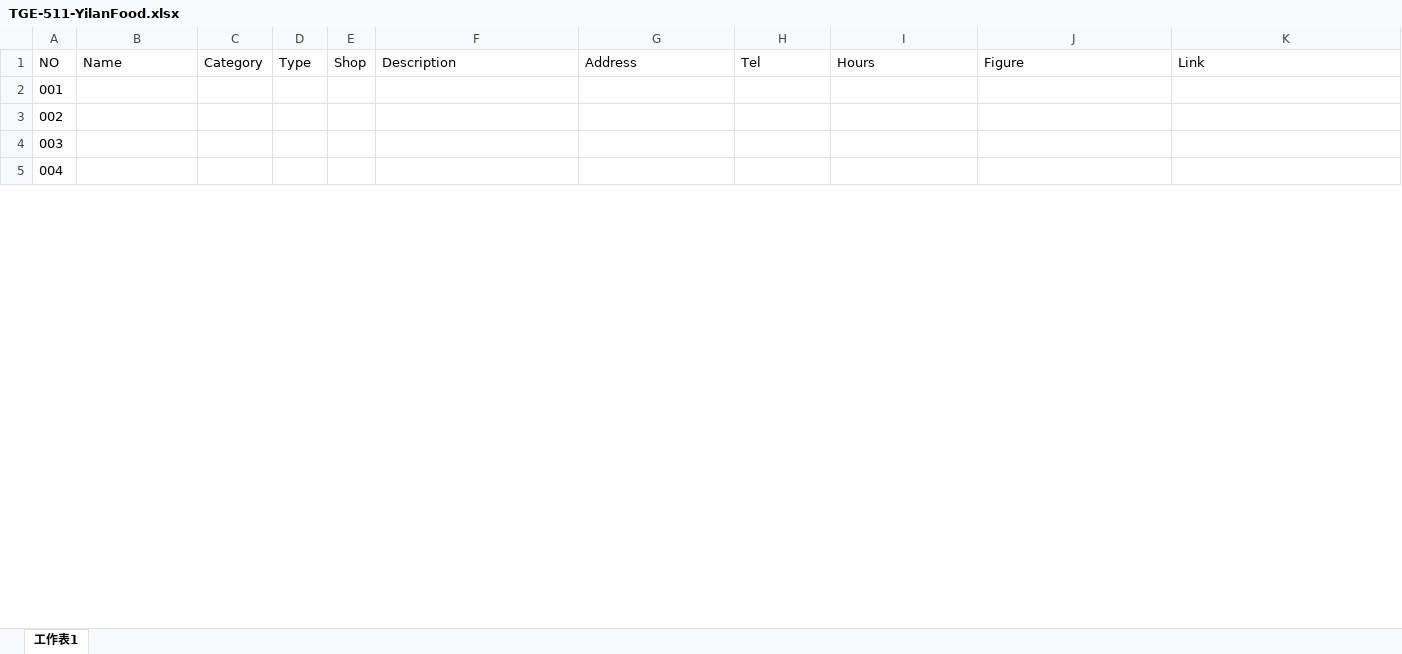
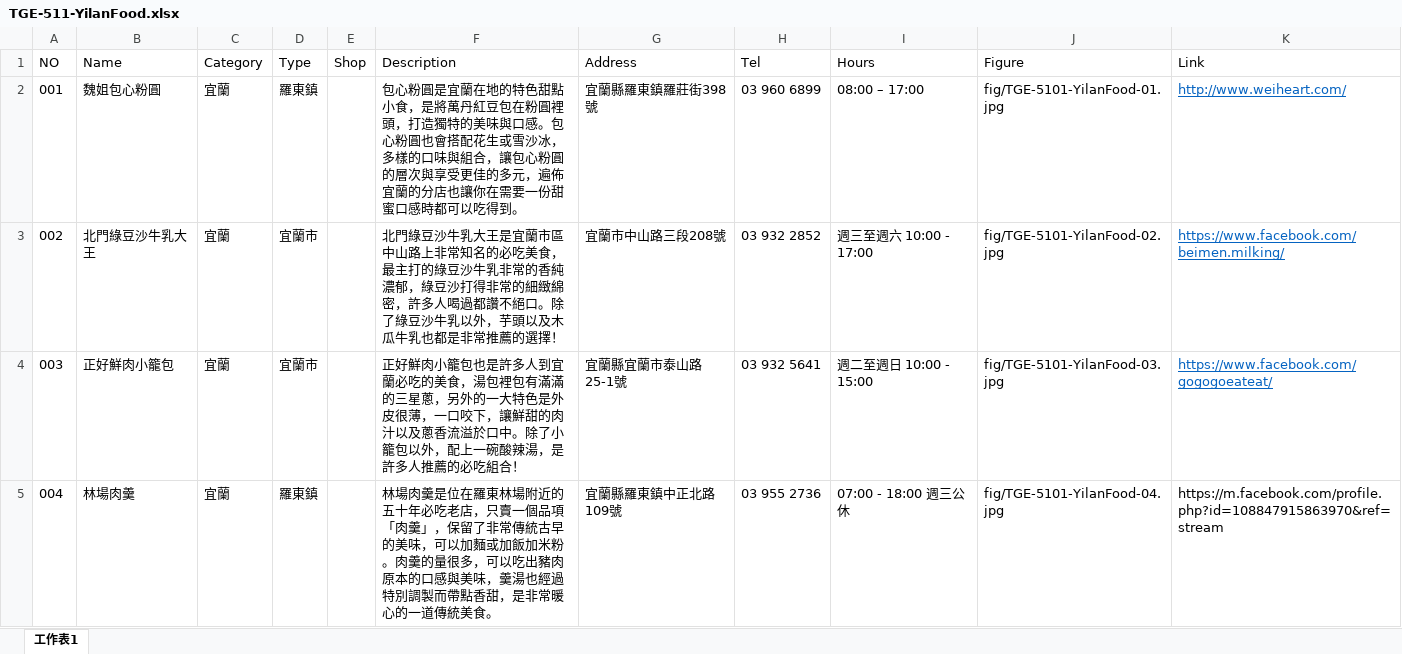
Before and after one commit to TCWang/TravelGuide-EastCoast, an Excel workbook: file/TGE-511-YilanFood.xlsx, sheet 工作表1, drawn as a sheet; only a part is shown; values as stored, in another font and other column widths than the file's, no borders; the diff covers the shown part only; the diff names each change by its address in the sheet, - before the commit and + after, or states it on an @@ line.

```diff
--- a/file/TGE-511-YilanFood.xlsx (sheet 工作表1)
+++ b/file/TGE-511-YilanFood.xlsx (sheet 工作表1)
-B2 (Name): (empty)
+B2 (Name): 魏姐包心粉圓
-C2:C5 (Category): (empty)
+C2:C5 (Category): 宜蘭
-D2 (Type): (empty)
+D2 (Type): 羅東鎮
-F2 (Description): (empty)
+F2 (Description): 包心粉圓是宜蘭在地的特色甜點小食，是將萬丹紅豆包在粉圓裡頭，打造獨特的美味與口感。包心粉圓也會搭配花生或雪沙冰，多樣的口味與組合，讓包心粉圓的層次與享受更佳的多元，遍佈宜蘭的分店也讓你在需要一份甜蜜口感時都可以吃得到。
-G2 (Address): (empty)
+G2 (Address): 宜蘭縣羅東鎮羅莊街398號
-H2 (Tel): (empty)
+H2 (Tel): 03 960 6899
-I2 (Hours): (empty)
+I2 (Hours): 08:00 – 17:00
-J2 (Figure): (empty)
+J2 (Figure): fig/TGE-5101-YilanFood-01.jpg
-K2 (Link): (empty)
+K2 (Link): http://www.weiheart.com/
-B3 (Name): (empty)
+B3 (Name): 北門綠豆沙牛乳大王
-D3:D4 (Type): (empty)
+D3:D4 (Type): 宜蘭市
-F3 (Description): (empty)
+F3 (Description): 北門綠豆沙牛乳大王是宜蘭市區中山路上非常知名的必吃美食，最主打的綠豆沙牛乳非常的香純濃郁，綠豆沙打得非常的細緻綿密，許多人喝過都讚不絕口。除了綠豆沙牛乳以外，芋頭以及木瓜牛乳也都是非常推薦的選擇！
-G3 (Address): (empty)
+G3 (Address): 宜蘭市中山路三段208號
-H3 (Tel): (empty)
+H3 (Tel): 03 932 2852
-I3 (Hours): (empty)
+I3 (Hours): 週三至週六 10:00 - 17:00
-J3 (Figure): (empty)
+J3 (Figure): fig/TGE-5101-YilanFood-02.jpg
-K3 (Link): (empty)
+K3 (Link): https://www.facebook.com/beimen.milking/
-B4 (Name): (empty)
+B4 (Name): 正好鮮肉小籠包
-F4 (Description): (empty)
+F4 (Description): 正好鮮肉小籠包也是許多人到宜蘭必吃的美食，湯包裡包有滿滿的三星蔥，另外的一大特色是外皮很薄，一口咬下，讓鮮甜的肉汁以及蔥香流溢於口中。除了小籠包以外，配上一碗酸辣湯，是許多人推薦的必吃組合！
-G4 (Address): (empty)
+G4 (Address): 宜蘭縣宜蘭市泰山路25-1號
-H4 (Tel): (empty)
+H4 (Tel): 03 932 5641
-I4 (Hours): (empty)
+I4 (Hours): 週二至週日 10:00 - 15:00
-J4 (Figure): (empty)
+J4 (Figure): fig/TGE-5101-YilanFood-03.jpg
-K4 (Link): (empty)
+K4 (Link): https://www.facebook.com/gogogoeateat/
-B5 (Name): (empty)
+B5 (Name): 林場肉羹
-D5 (Type): (empty)
+D5 (Type): 羅東鎮
-F5 (Description): (empty)
+F5 (Description): 林場肉羹是位在羅東林場附近的五十年必吃老店，只賣一個品項「肉羹」，保留了非常傳統古早的美味，可以加麵或加飯加米粉。肉羹的量很多，可以吃出豬肉原本的口感與美味，羹湯也經過特別調製而帶點香甜，是非常暖心的一道傳統美食。
-G5 (Address): (empty)
+G5 (Address): 宜蘭縣羅東鎮中正北路109號
-H5 (Tel): (empty)
+H5 (Tel): 03 955 2736
-I5 (Hours): (empty)
+I5 (Hours): 07:00 - 18:00 週三公休
-J5 (Figure): (empty)
+J5 (Figure): fig/TGE-5101-YilanFood-04.jpg
-K5 (Link): (empty)
+K5 (Link): https://m.facebook.com/profile.php?id=108847915863970&ref=stream
```
Also changed, not shown: 6 added rows and 18 edited cells elsewhere in this sheet, 14 other files.
